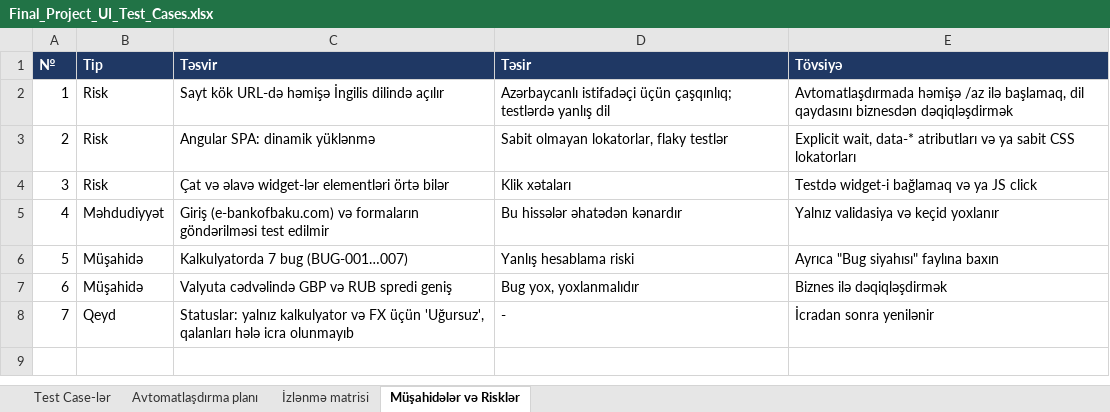
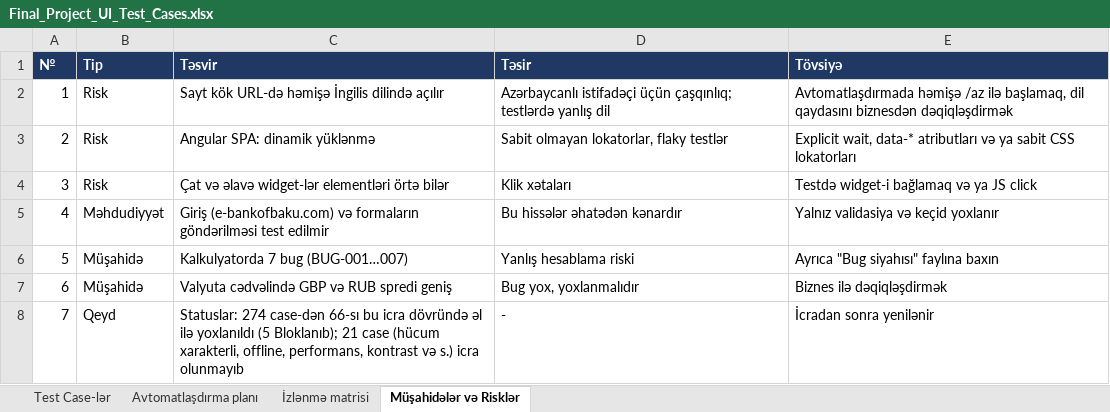
Before and after one commit to GunayJafarovaQA/BankOfBaku-QA-Final, an Excel workbook: docs/Final_Project_UI_Test_Cases.xlsx, sheet Müşahidələr və Risklər, drawn as a sheet; values as stored, in another font and other column widths than the file's, no borders; charts and pictures not drawn; the diff names each change by its address in the sheet, - before the commit and + after, or states it on an @@ line.

```diff
--- a/docs/Final_Project_UI_Test_Cases.xlsx (sheet Müşahidələr və Risklər)
+++ b/docs/Final_Project_UI_Test_Cases.xlsx (sheet Müşahidələr və Risklər)
-C8 (Təsvir): Statuslar: yalnız kalkulyator və FX üçün 'Uğursuz', qalanları hələ icra olunmayıb
+C8 (Təsvir): Statuslar: 274 case-dən 66-sı bu icra dövründə əl ilə yoxlanıldı (5 Bloklanıb); 21 case (hücum xarakterli, offline, performans, kontrast və s.) icra olunmayıb
```
Also changed, not shown: sheet Test Case-lər, sheet İzlənmə matrisi, docs/Final_Project_UI_Bug_Siyahisi.xlsx, docs/Final_Project_UI_Ehate_Statusu.xlsx.
